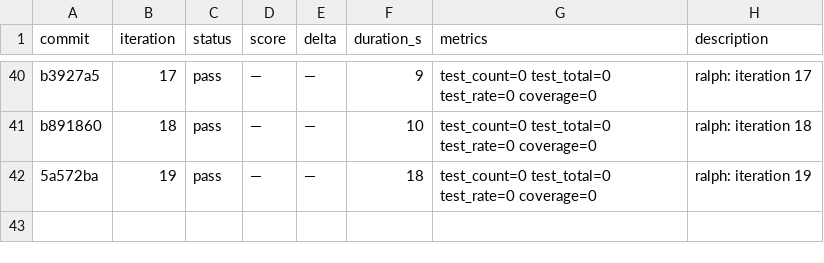
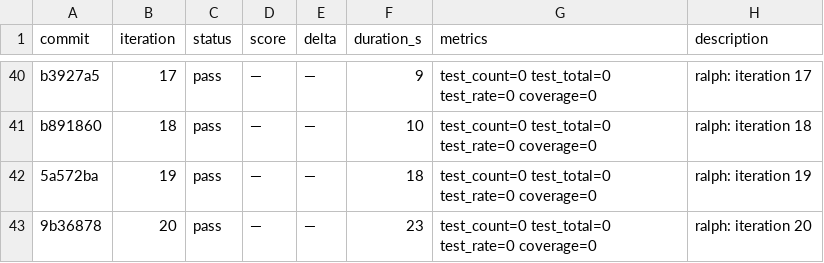
Before and after one commit to OpenCnid/ralph-cli, a TSV file: .ralph/results.tsv, drawn as a sheet; only a part is shown, gaps mark what is left out.

Commit message:
ralph: iteration 21

```diff
--- a/.ralph/results.tsv
+++ b/.ralph/results.tsv
@@ -42 +42,2 @@ b891860	18	pass	—	—	10	test_count=0 test_total=0 test_rate=0 coverage=0	ralp
 5a572ba	19	pass	—	—	18	test_count=0 test_total=0 test_rate=0 coverage=0	ralph: iteration 19
+9b36878	20	pass	—	—	23	test_count=0 test_total=0 test_rate=0 coverage=0	ralph: iteration 20
```
